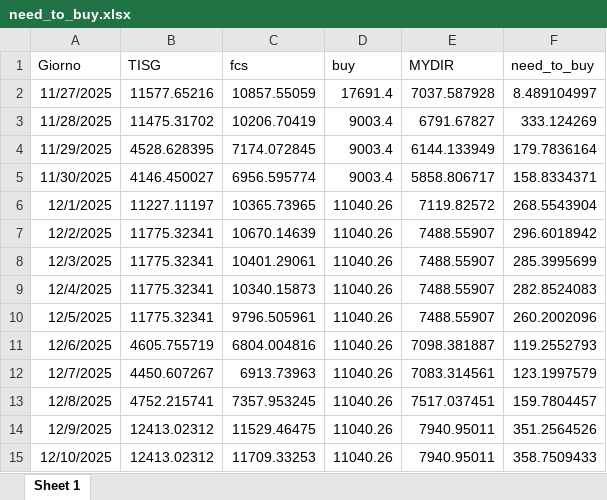
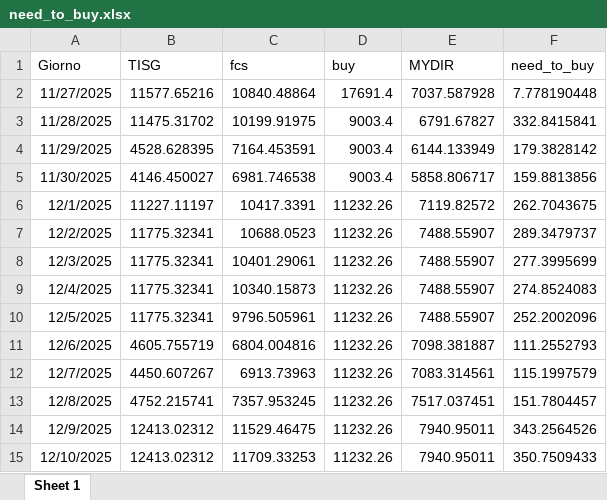
Before and after one commit to Alainpp96/forecastg, an Excel workbook: need_to_buy.xlsx, sheet Sheet 1, drawn as a sheet; values as stored, in another font and other column widths than the file's, no borders; the diff names each change by its address in the sheet, - before the commit and + after, or states it on an @@ line.

Commit message:
Aggiorno file need_to_buy.xlsx da R

```diff
--- a/need_to_buy.xlsx (sheet Sheet 1)
+++ b/need_to_buy.xlsx (sheet Sheet 1)
-C2 (fcs): 10857.55059
+C2 (fcs): 10840.48864
-F2 (need_to_buy): 8.489104997
+F2 (need_to_buy): 7.778190448
-C3 (fcs): 10206.70419
+C3 (fcs): 10199.91975
-F3 (need_to_buy): 333.124269
+F3 (need_to_buy): 332.8415841
-C4 (fcs): 7174.072845
+C4 (fcs): 7164.453591
-F4 (need_to_buy): 179.7836164
+F4 (need_to_buy): 179.3828142
-C5 (fcs): 6956.595774
+C5 (fcs): 6981.746538
-F5 (need_to_buy): 158.8334371
+F5 (need_to_buy): 159.8813856
-C6 (fcs): 10365.73965
+C6 (fcs): 10417.3391
-D6:D15 (buy): 11040.26
+D6:D15 (buy): 11232.26
-F6 (need_to_buy): 268.5543904
+F6 (need_to_buy): 262.7043675
-C7 (fcs): 10670.14639
+C7 (fcs): 10688.0523
-F7 (need_to_buy): 296.6018942
+F7 (need_to_buy): 289.3479737
-F8 (need_to_buy): 285.3995699
+F8 (need_to_buy): 277.3995699
-F9 (need_to_buy): 282.8524083
+F9 (need_to_buy): 274.8524083
-F10 (need_to_buy): 260.2002096
+F10 (need_to_buy): 252.2002096
-F11 (need_to_buy): 119.2552793
+F11 (need_to_buy): 111.2552793
-F12 (need_to_buy): 123.1997579
+F12 (need_to_buy): 115.1997579
-F13 (need_to_buy): 159.7804457
+F13 (need_to_buy): 151.7804457
-F14 (need_to_buy): 351.2564526
+F14 (need_to_buy): 343.2564526
-F15 (need_to_buy): 358.7509433
+F15 (need_to_buy): 350.7509433
```
